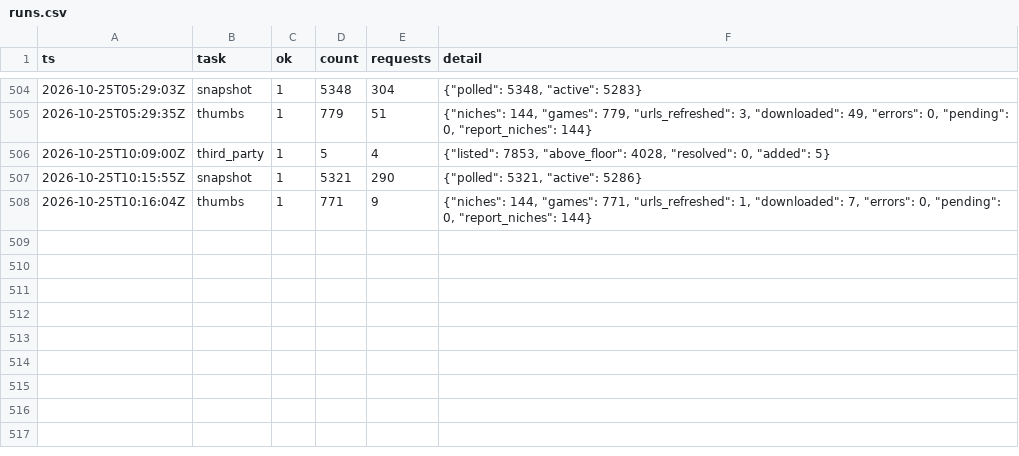
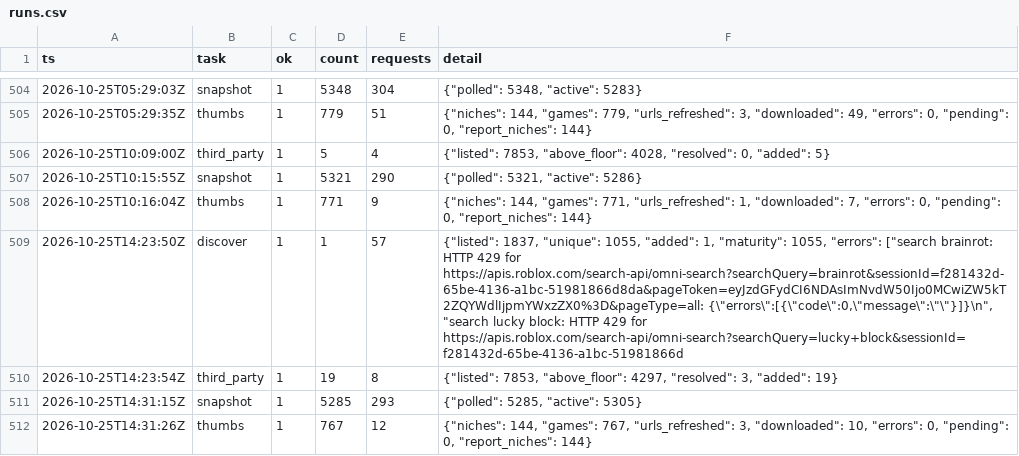
Before and after one commit to Smoove061/roblox-trend-tracker, a CSV file: data/runs.csv, drawn as a sheet; only a part is shown, gaps mark what is left out; the diff names each change by its address in the sheet, - before the commit and + after, or states it on an @@ line.

```diff
--- a/data/runs.csv
+++ b/data/runs.csv
+row 509: 2026-10-25T14:23:50Z | discover | 1 | 1 | 57 | {"listed": 1837, "unique": 1055, "added": 1, "maturity": 1055, "errors": ["search brainrot: HTTP 429 for https://apis.roblox.com/search-api/omni-search?searchQuery=brainrot&sessionId=f281432d-65be-4136-a1bc-51981866d8da&pageToken=eyJzdGFydCI6NDAsImNvdW50Ijo0MCwiZW5kT2ZQYWdlIjpmYWxzZX0%3D&pageType=all: {\"errors\":[{\"code\":0,\"message\":\"\"}]}\n", "search lucky block: HTTP 429 for https://apis.roblox.com/search-api/omni-search?searchQuery=lucky+block&sessionId=f281432d-65be-4136-a1bc-51981866d
+row 510: 2026-10-25T14:23:54Z | third_party | 1 | 19 | 8 | {"listed": 7853, "above_floor": 4297, "resolved": 3, "added": 19}
+row 511: 2026-10-25T14:31:15Z | snapshot | 1 | 5285 | 293 | {"polled": 5285, "active": 5305}
+row 512: 2026-10-25T14:31:26Z | thumbs | 1 | 767 | 12 | {"niches": 144, "games": 767, "urls_refreshed": 3, "downloaded": 10, "errors": 0, "pending": 0, "report_niches": 144}
```
Also changed, not shown: data/game_status.csv, data/place_universe.csv, 18 other files.
